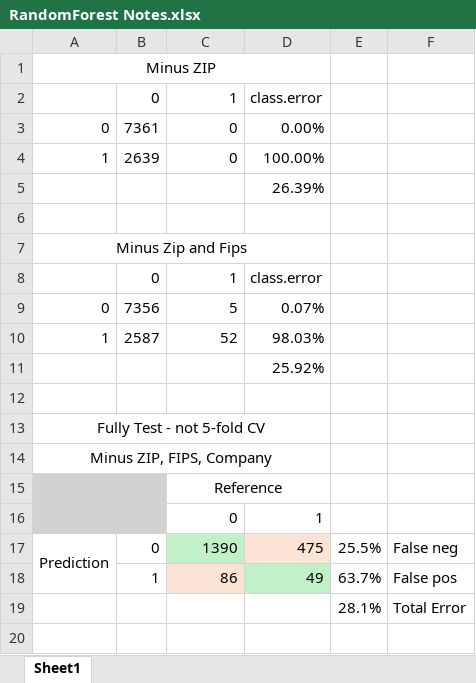
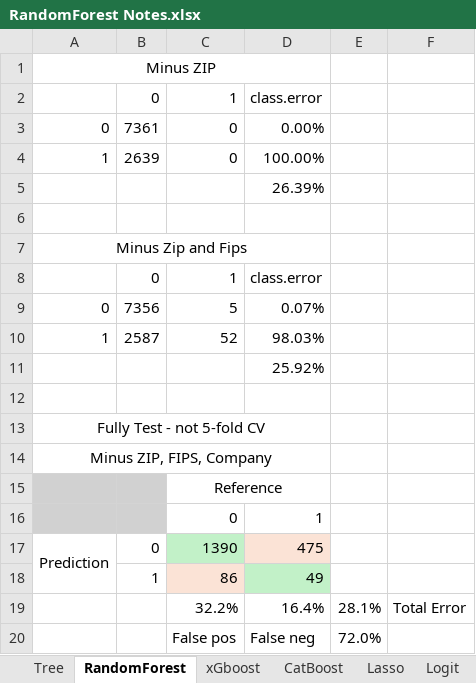
Before and after one commit to mamor300/MachineLearningProject_Group1, an Excel workbook: RandomForest/RandomForest Notes.xlsx, sheet RandomForest, drawn as a sheet; values as stored, in another font and other column widths than the file's, no borders; the diff names each change by its address in the sheet, - before the commit and + after, or states it on an @@ line.

```diff
--- a/RandomForest/RandomForest Notes.xlsx (sheet RandomForest)
+++ b/RandomForest/RandomForest Notes.xlsx (sheet RandomForest)
-sheet tab: Sheet1
+sheet tab: RandomForest
+sheet tab: Tree
+sheet tab: xGboost
+sheet tab: CatBoost
+sheet tab: Lasso
+sheet tab: Logit
-E17: 25.5%
+E17: (empty)
-F17: False neg
+F17: (empty)
-E18: 63.7%
+E18: (empty)
-F18: False pos
+F18: (empty)
-C19: (empty)
+C19: 32.2%
-D19: (empty)
+D19: 16.4%
+row 20:  |  | False pos | False neg | 72.0%
```
Also changed, not shown: 15 other files.
